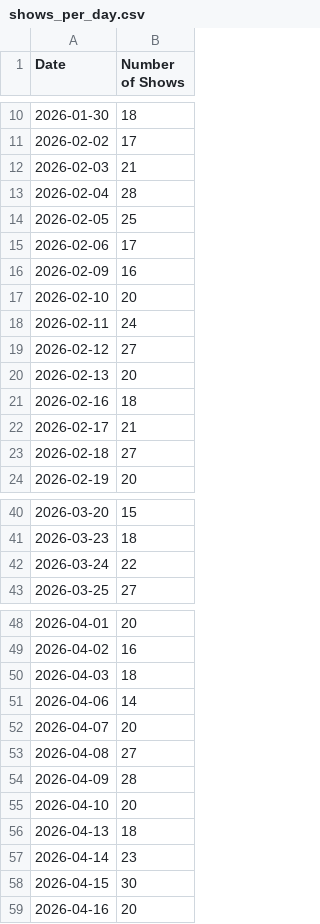
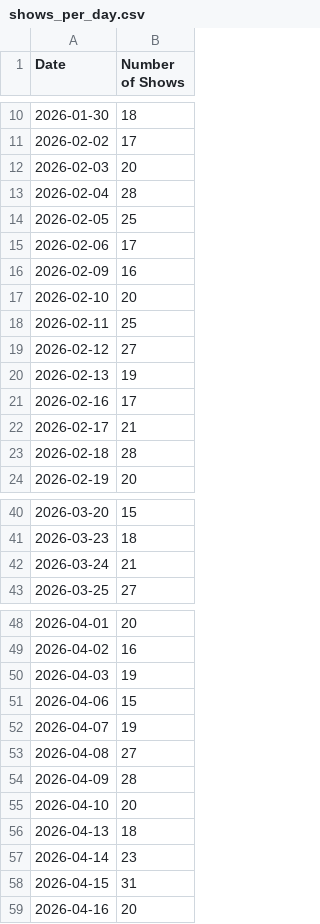
Before and after one commit to karankamboj/scheduling-shows, a CSV file: output/shows_per_day.csv, drawn as a sheet; only a part is shown, gaps mark what is left out.

```diff
--- a/output/shows_per_day.csv
+++ b/output/shows_per_day.csv
@@ -11,3 +11,3 @@ Date,Number of Shows
 2026-02-02,17
-2026-02-03,21
+2026-02-03,20
 2026-02-04,28
@@ -17,8 +17,8 @@ Date,Number of Shows
 2026-02-10,20
-2026-02-11,24
+2026-02-11,25
 2026-02-12,27
-2026-02-13,20
-2026-02-16,18
+2026-02-13,19
+2026-02-16,17
 2026-02-17,21
-2026-02-18,27
+2026-02-18,28
 2026-02-19,20
@@ -41,3 +41,3 @@ Date,Number of Shows
 2026-03-23,18
-2026-03-24,22
+2026-03-24,21
 2026-03-25,27
@@ -49,5 +49,5 @@ Date,Number of Shows
 2026-04-02,16
-2026-04-03,18
-2026-04-06,14
-2026-04-07,20
+2026-04-03,19
+2026-04-06,15
+2026-04-07,19
 2026-04-08,27
@@ -57,3 +57,3 @@ Date,Number of Shows
 2026-04-14,23
-2026-04-15,30
+2026-04-15,31
 2026-04-16,20
```
Also changed, not shown: output/show_summary.csv, 1 other file.
